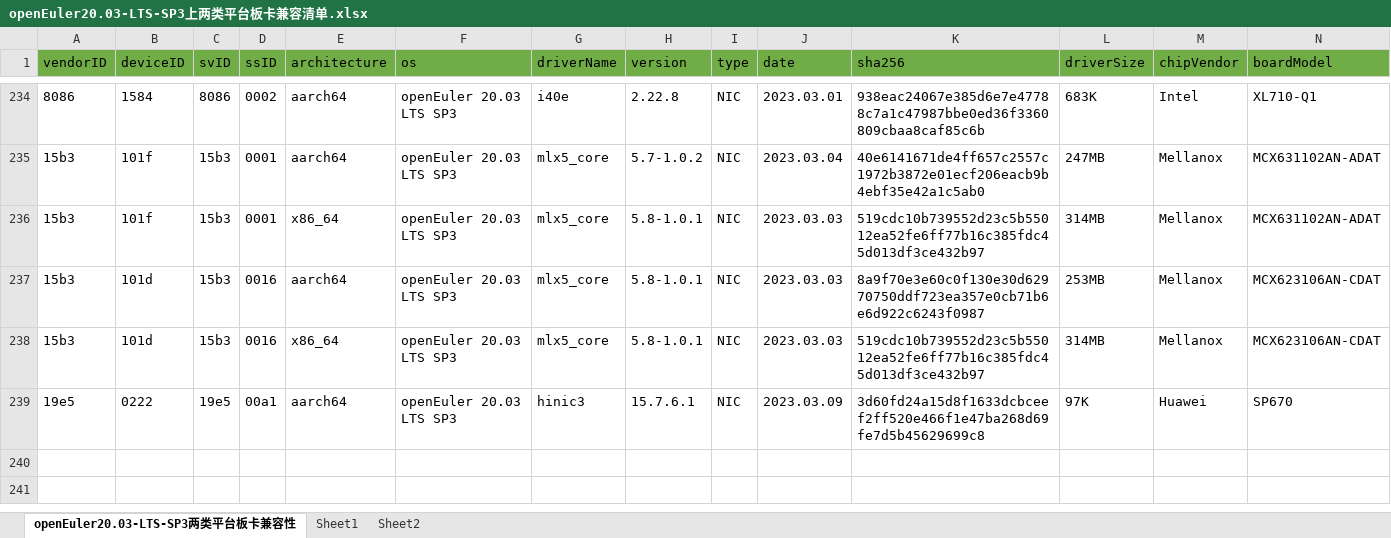
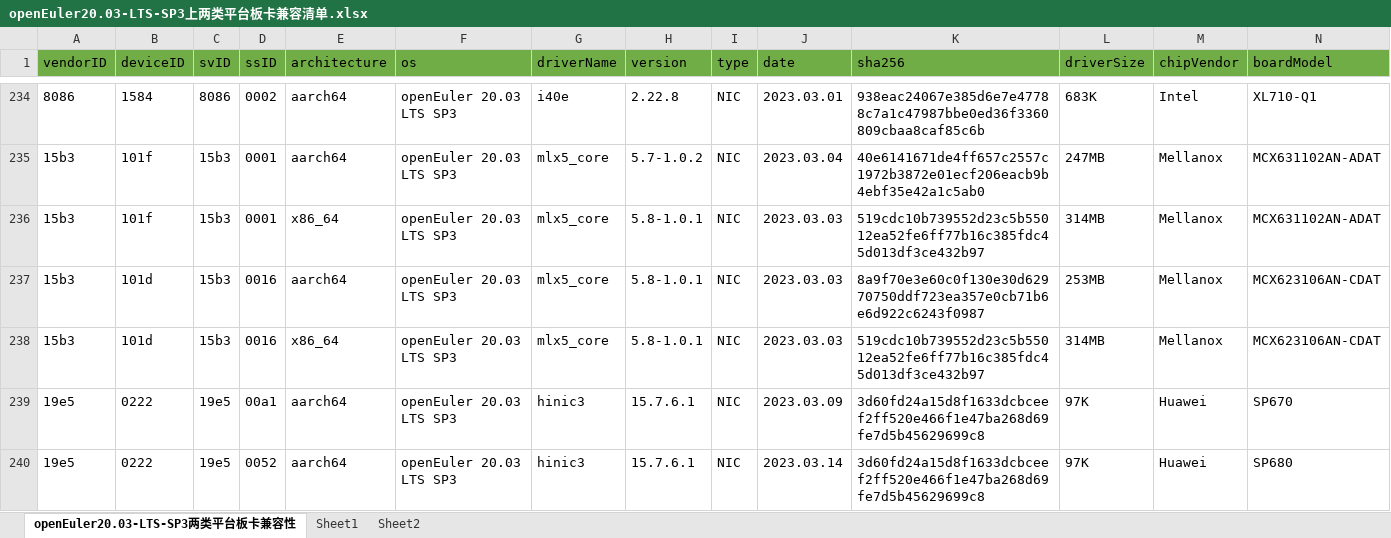
Before and after one commit to tttomorrow/euler-portal, an Excel workbook: data/compatibility/openEuler20.03-LTS-SP3上两类平台板卡兼容清单.xlsx, sheet openEuler20.03-LTS-SP3两类平台板卡兼容性, drawn as a sheet; only a part is shown, gaps mark what is left out; values as stored, in another font and other column widths than the file's, no borders; rows hold the shown columns only; the diff names each change by its address in the sheet, - before the commit and + after, or states it on an @@ line.

```diff
--- a/data/compatibility/openEuler20.03-LTS-SP3上两类平台板卡兼容清单.xlsx (sheet openEuler20.03-LTS-SP3两类平台板卡兼容性)
+++ b/data/compatibility/openEuler20.03-LTS-SP3上两类平台板卡兼容清单.xlsx (sheet openEuler20.03-LTS-SP3两类平台板卡兼容性)
+row 240: 19e5 | 0222 | 19e5 | 0052 | aarch64 | openEuler 20.03 LTS SP3 | hinic3 | 15.7.6.1 | NIC | 2023.03.14 | 3d60fd24a15d8f1633dcbceef2ff520e466f1e47ba268d69fe7d5b45629699c8 | 97K | Huawei | SP680
```
Also changed, not shown: 2 other files.
